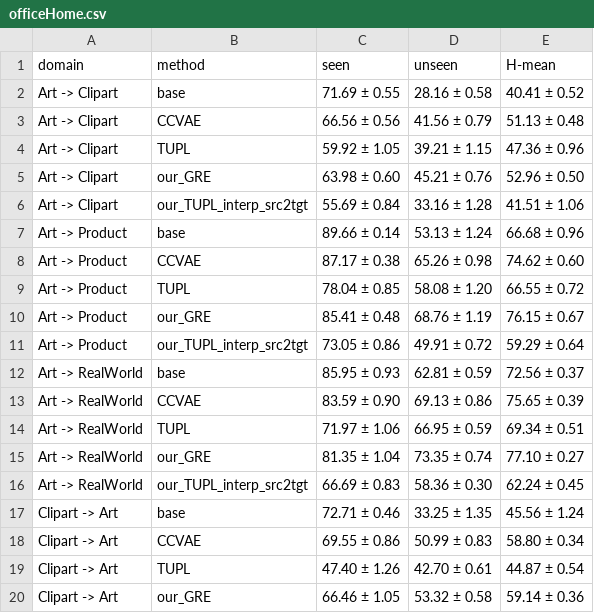
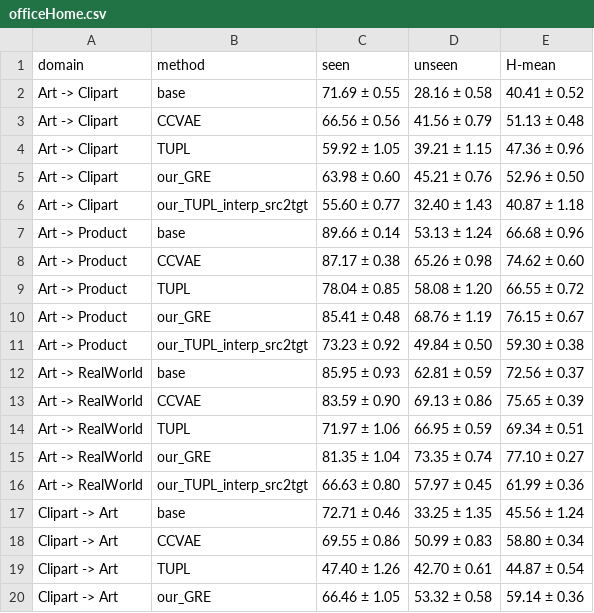
Before and after one commit to abolfazlasad/changeDomainNotebooks, a CSV file: notebooks/effective-gzsda/gzsda/result/csv/officeHome.csv, drawn as a sheet; only a part is shown; the diff covers the shown part only.

```diff
--- a/notebooks/effective-gzsda/gzsda/result/csv/officeHome.csv
+++ b/notebooks/effective-gzsda/gzsda/result/csv/officeHome.csv
@@ -5,3 +5,3 @@ Art -> Clipart,TUPL,59.92 ± 1.05,39.21 ± 1.15,47.36 ± 0.96
 Art -> Clipart,our_GRE,63.98 ± 0.60,45.21 ± 0.76,52.96 ± 0.50
-Art -> Clipart,our_TUPL_interp_src2tgt,55.69 ± 0.84,33.16 ± 1.28,41.51 ± 1.06
+Art -> Clipart,our_TUPL_interp_src2tgt,55.60 ± 0.77,32.40 ± 1.43,40.87 ± 1.18
 Art -> Product,base,89.66 ± 0.14,53.13 ± 1.24,66.68 ± 0.96
@@ -10,3 +10,3 @@ Art -> Product,TUPL,78.04 ± 0.85,58.08 ± 1.20,66.55 ± 0.72
 Art -> Product,our_GRE,85.41 ± 0.48,68.76 ± 1.19,76.15 ± 0.67
-Art -> Product,our_TUPL_interp_src2tgt,73.05 ± 0.86,49.91 ± 0.72,59.29 ± 0.64
+Art -> Product,our_TUPL_interp_src2tgt,73.23 ± 0.92,49.84 ± 0.50,59.30 ± 0.38
 Art -> RealWorld,base,85.95 ± 0.93,62.81 ± 0.59,72.56 ± 0.37
@@ -15,3 +15,3 @@ Art -> RealWorld,TUPL,71.97 ± 1.06,66.95 ± 0.59,69.34 ± 0.51
 Art -> RealWorld,our_GRE,81.35 ± 1.04,73.35 ± 0.74,77.10 ± 0.27
-Art -> RealWorld,our_TUPL_interp_src2tgt,66.69 ± 0.83,58.36 ± 0.30,62.24 ± 0.45
+Art -> RealWorld,our_TUPL_interp_src2tgt,66.63 ± 0.80,57.97 ± 0.45,61.99 ± 0.36
 Clipart -> Art,base,72.71 ± 0.46,33.25 ± 1.35,45.56 ± 1.24
```
Also changed, not shown: 27 edited cells elsewhere in this file, notebooks/effective-gzsda/gzsda/result/csv/actionStyle_v2.csv, notebooks/effective-gzsda/gzsda/result/csv/office31.csv, 24 other files.
